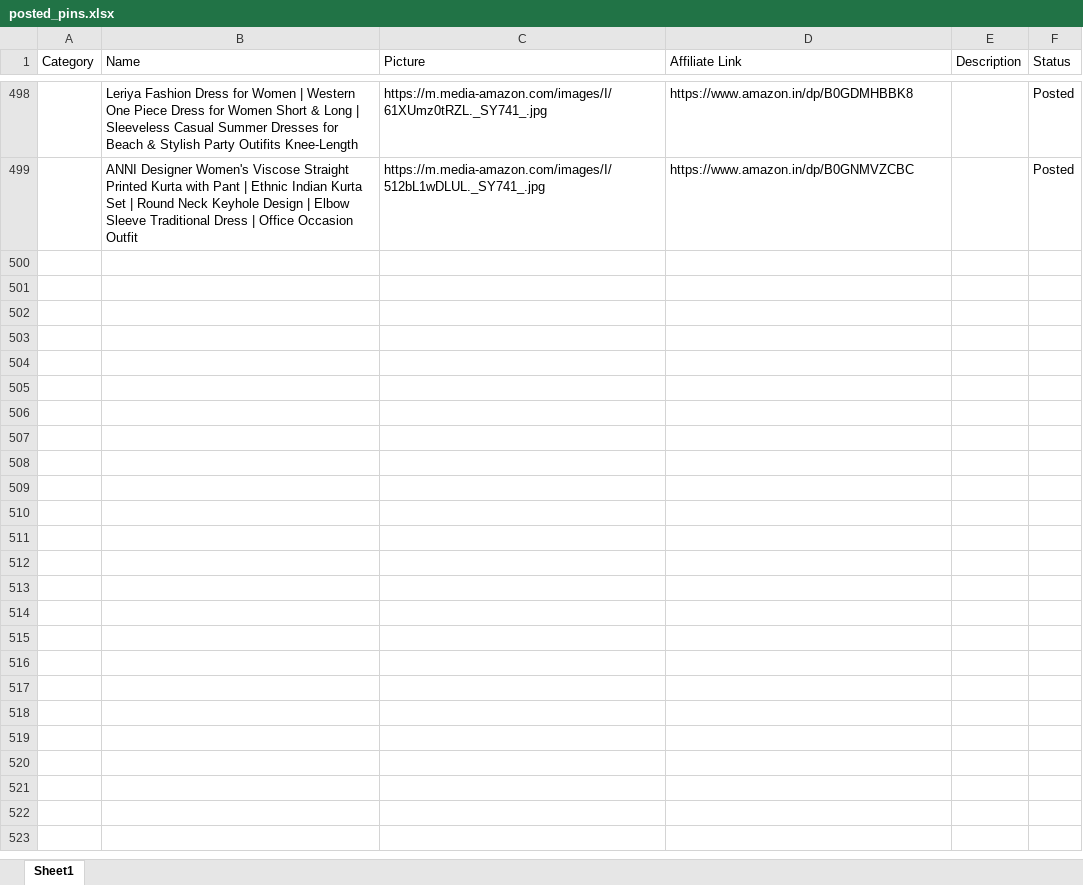
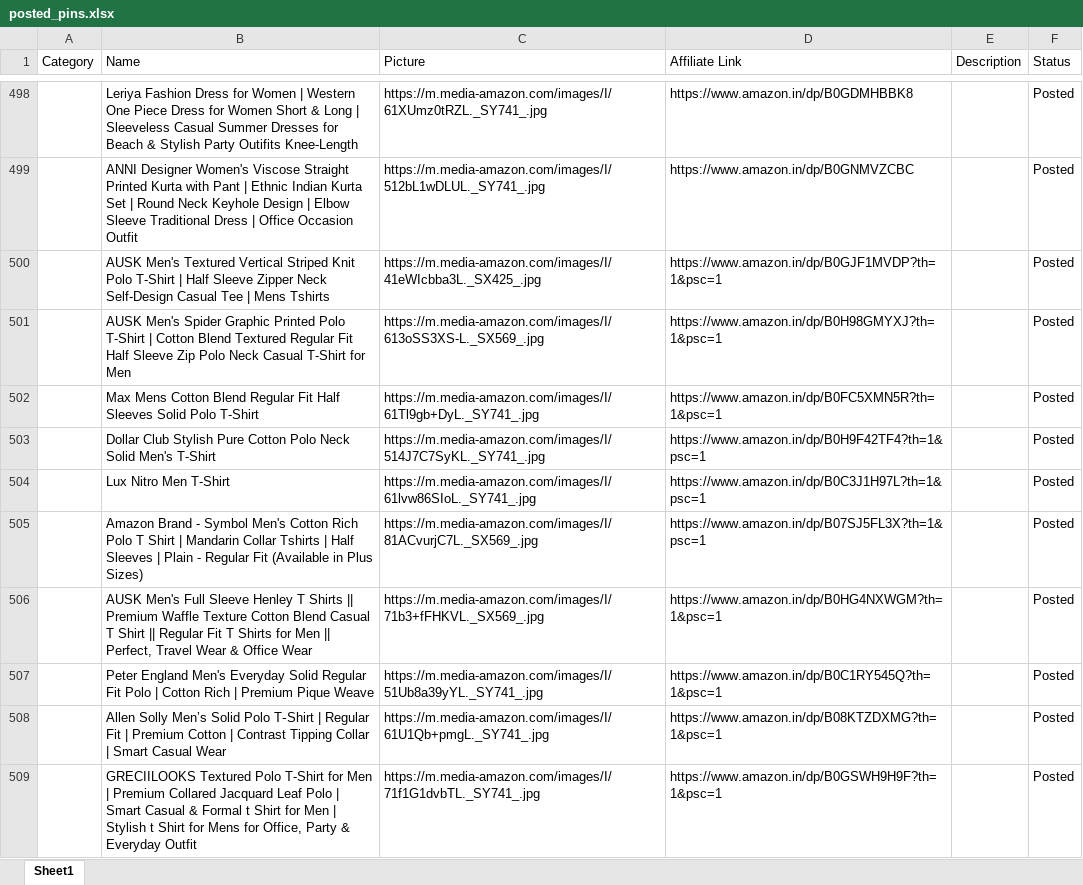
Before and after one commit to Revanth1310/amazon_to_pintrest, an Excel workbook: data/posted_pins.xlsx, sheet Sheet1, drawn as a sheet; only a part is shown, gaps mark what is left out; values as stored, in another font and other column widths than the file's, no borders; the diff names each change by its address in the sheet, - before the commit and + after, or states it on an @@ line.

```diff
--- a/data/posted_pins.xlsx (sheet Sheet1)
+++ b/data/posted_pins.xlsx (sheet Sheet1)
+row 500:  | AUSK Men's Textured Vertical Striped Knit Polo T-Shirt | Half Sleeve Zipper Neck Self-Design Casual Tee | Mens Tshirts | https://m.media-amazon.com/images/I/41eWIcbba3L._SX425_.jpg | https://www.amazon.in/dp/B0GJF1MVDP?th=1&psc=1 |  | Posted
+row 501:  | AUSK Men's Spider Graphic Printed Polo T-Shirt | Cotton Blend Textured Regular Fit Half Sleeve Zip Polo Neck Casual T-Shirt for Men | https://m.media-amazon.com/images/I/613oSS3XS-L._SX569_.jpg | https://www.amazon.in/dp/B0H98GMYXJ?th=1&psc=1 |  | Posted
+row 502:  | Max Mens Cotton Blend Regular Fit Half Sleeves Solid Polo T-Shirt | https://m.media-amazon.com/images/I/61Tl9gb+DyL._SY741_.jpg | https://www.amazon.in/dp/B0FC5XMN5R?th=1&psc=1 |  | Posted
+row 503:  | Dollar Club Stylish Pure Cotton Polo Neck Solid Men's T-Shirt | https://m.media-amazon.com/images/I/514J7C7SyKL._SY741_.jpg | https://www.amazon.in/dp/B0H9F42TF4?th=1&psc=1 |  | Posted
+row 504:  | Lux Nitro Men T-Shirt | https://m.media-amazon.com/images/I/61lvw86SIoL._SY741_.jpg | https://www.amazon.in/dp/B0C3J1H97L?th=1&psc=1 |  | Posted
+row 505:  | Amazon Brand - Symbol Men's Cotton Rich Polo T Shirt | Mandarin Collar Tshirts | Half Sleeves | Plain - Regular Fit (Available in Plus Sizes) | https://m.media-amazon.com/images/I/81ACvurjC7L._SX569_.jpg | https://www.amazon.in/dp/B07SJ5FL3X?th=1&psc=1 |  | Posted
+row 506:  | AUSK Men's Full Sleeve Henley T Shirts || Premium Waffle Texture Cotton Blend Casual T Shirt || Regular Fit T Shirts for Men || Perfect, Travel Wear & Office Wear | https://m.media-amazon.com/images/I/71b3+fFHKVL._SX569_.jpg | https://www.amazon.in/dp/B0HG4NXWGM?th=1&psc=1 |  | Posted
+row 507:  | Peter England Men's Everyday Solid Regular Fit Polo | Cotton Rich | Premium Pique Weave | https://m.media-amazon.com/images/I/51Ub8a39yYL._SY741_.jpg | https://www.amazon.in/dp/B0C1RY545Q?th=1&psc=1 |  | Posted
+row 508:  | Allen Solly Men’s Solid Polo T‑Shirt | Regular Fit | Premium Cotton | Contrast Tipping Collar | Smart Casual Wear | https://m.media-amazon.com/images/I/61U1Qb+pmgL._SY741_.jpg | https://www.amazon.in/dp/B08KTZDXMG?th=1&psc=1 |  | Posted
+row 509:  | GRECIILOOKS Textured Polo T-Shirt for Men | Premium Collared Jacquard Leaf Polo | Smart Casual & Formal t Shirt for Men | Stylish t Shirt for Mens for Office, Party & Everyday Outfit | https://m.media-amazon.com/images/I/71f1G1dvbTL._SY741_.jpg | https://www.amazon.in/dp/B0GSWH9H9F?th=1&psc=1 |  | Posted
```
Also changed, not shown: data/amazon_products.xlsx.
